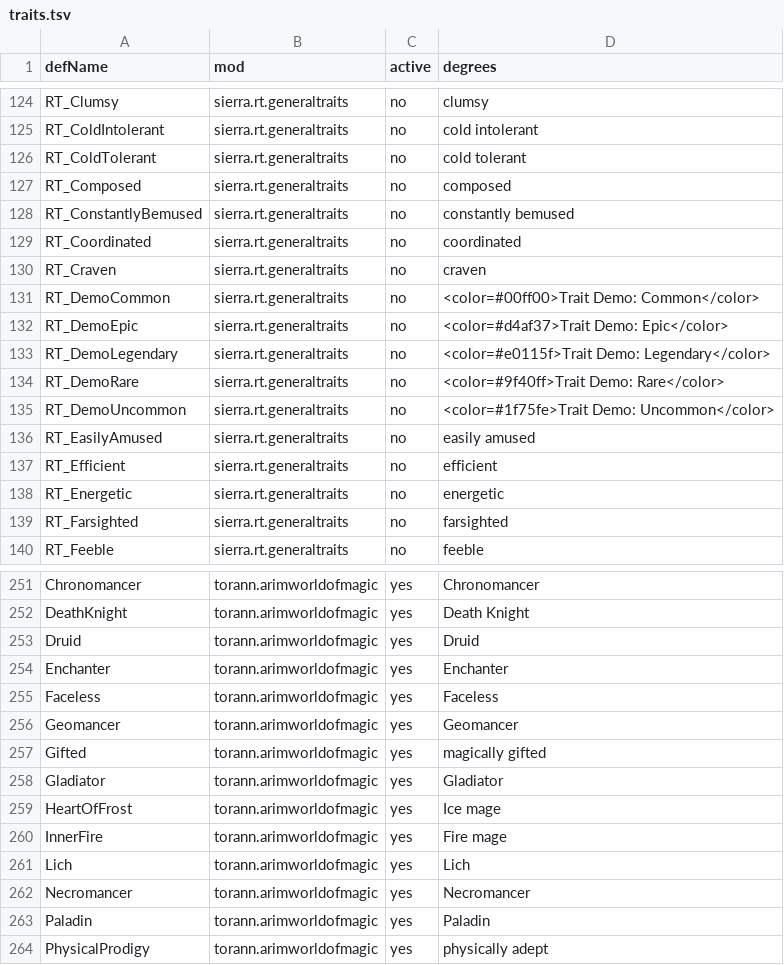
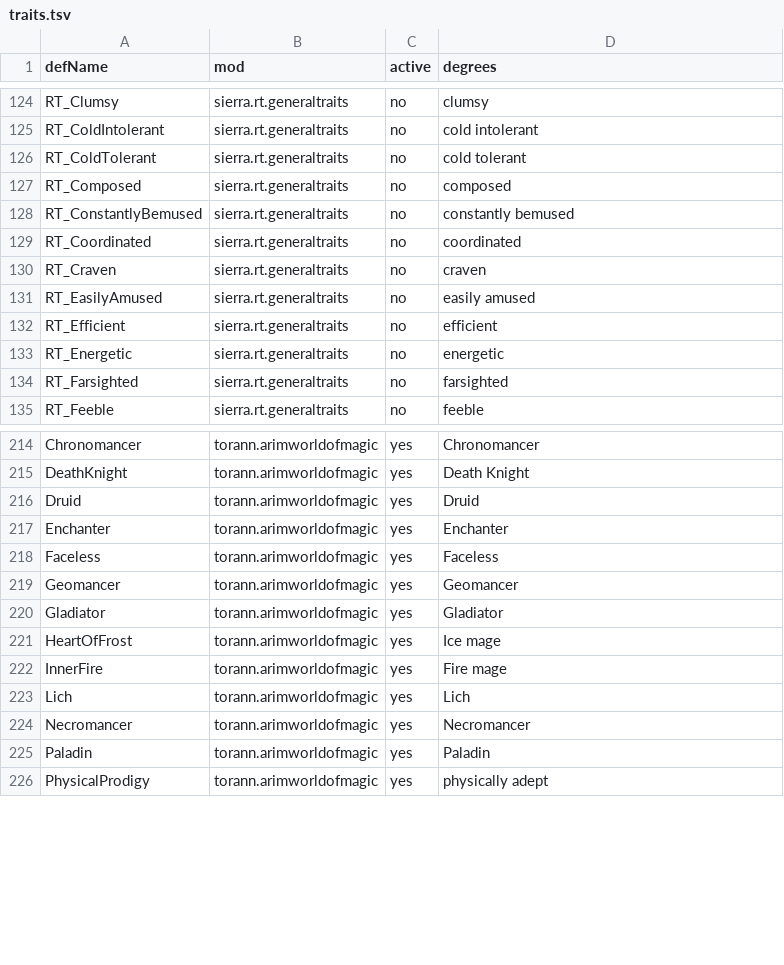
Before and after one commit to silvanalig95-cmd/Rimworld-Helper, a TSV file: docs/player-mods/traits.tsv, drawn as a sheet; only a part is shown, gaps mark what is left out; the diff covers the shown part only.

```diff
--- a/docs/player-mods/traits.tsv
+++ b/docs/player-mods/traits.tsv
@@ -130,7 +130,2 @@ RT_Coordinated	sierra.rt.generaltraits	no	coordinated
 RT_Craven	sierra.rt.generaltraits	no	craven
-RT_DemoCommon	sierra.rt.generaltraits	no	<color=#00ff00>Trait Demo: Common</color>
-RT_DemoEpic	sierra.rt.generaltraits	no	<color=#d4af37>Trait Demo: Epic</color>
-RT_DemoLegendary	sierra.rt.generaltraits	no	<color=#e0115f>Trait Demo: Legendary</color>
-RT_DemoRare	sierra.rt.generaltraits	no	<color=#9f40ff>Trait Demo: Rare</color>
-RT_DemoUncommon	sierra.rt.generaltraits	no	<color=#1f75fe>Trait Demo: Uncommon</color>
 RT_EasilyAmused	sierra.rt.generaltraits	no	easily amused
@@ -256,3 +219,2 @@ Faceless	torann.arimworldofmagic	yes	Faceless
 Geomancer	torann.arimworldofmagic	yes	Geomancer
-Gifted	torann.arimworldofmagic	yes	magically gifted
 Gladiator	torann.arimworldofmagic	yes	Gladiator
```
Also changed, not shown: 32 removed rows elsewhere in this file, docs/player-mods/abilities.tsv, docs/player-mods/apparel.tsv, 30 other files.
